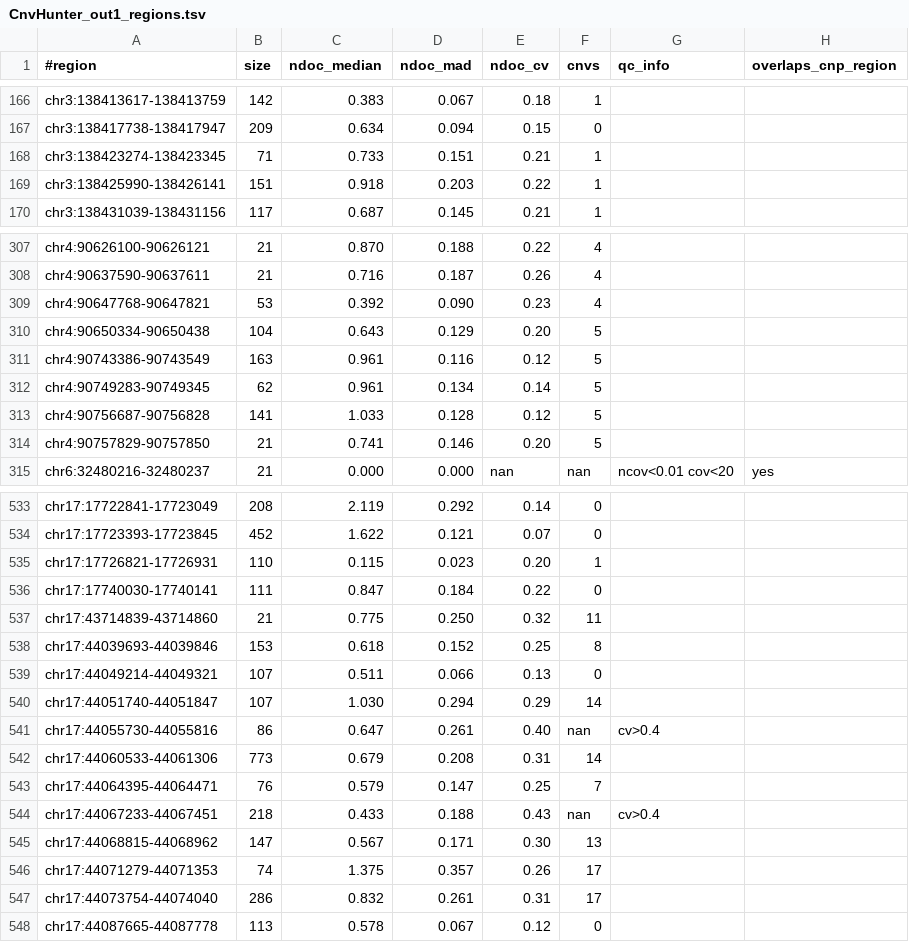
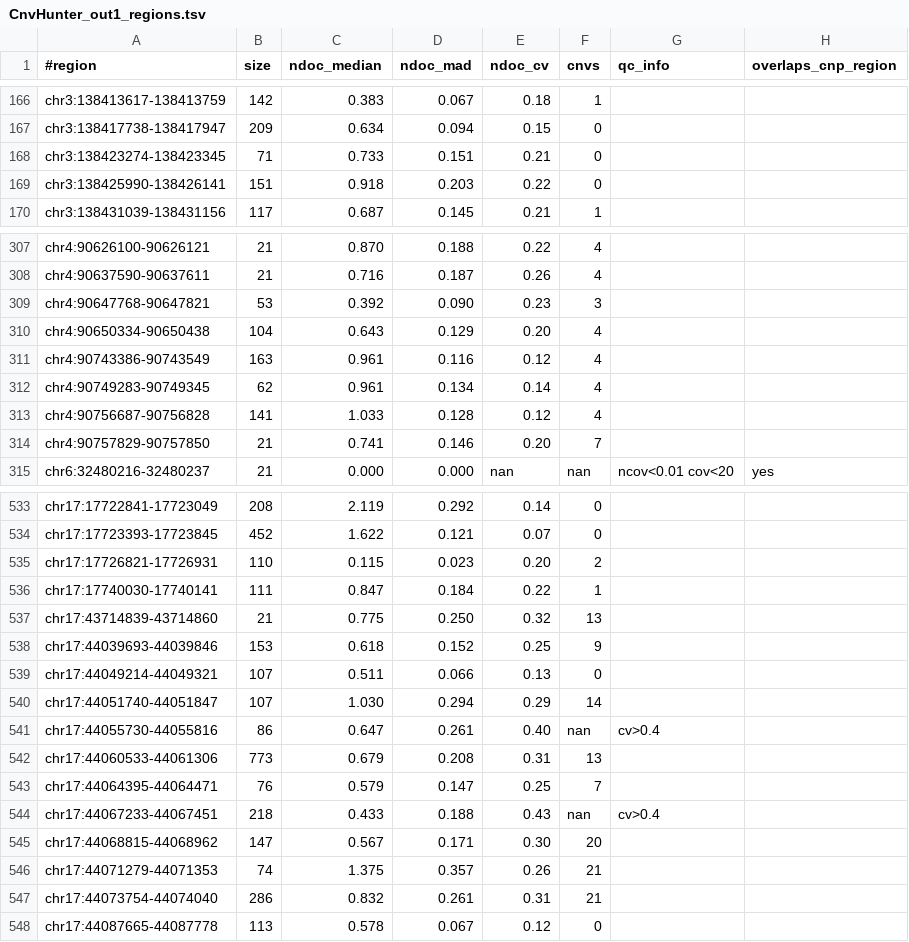
Before and after one commit to imgag/ngs-bits, a TSV file: src/tools-TEST/data_out/CnvHunter_out1_regions.tsv, drawn as a sheet; only a part is shown, gaps mark what is left out; the diff covers the shown part only.

```diff
--- a/src/tools-TEST/data_out/CnvHunter_out1_regions.tsv
+++ b/src/tools-TEST/data_out/CnvHunter_out1_regions.tsv
@@ -167,4 +167,4 @@ chr3:138413617-138413759	142	0.383	0.067	0.18	1
 chr3:138417738-138417947	209	0.634	0.094	0.15	0		
-chr3:138423274-138423345	71	0.733	0.151	0.21	1		
-chr3:138425990-138426141	151	0.918	0.203	0.22	1		
+chr3:138423274-138423345	71	0.733	0.151	0.21	0		
+chr3:138425990-138426141	151	0.918	0.203	0.22	0		
 chr3:138431039-138431156	117	0.687	0.145	0.21	1		
@@ -308,8 +308,8 @@ chr4:90626100-90626121	21	0.870	0.188	0.22	4
 chr4:90637590-90637611	21	0.716	0.187	0.26	4		
-chr4:90647768-90647821	53	0.392	0.090	0.23	4		
-chr4:90650334-90650438	104	0.643	0.129	0.20	5		
-chr4:90743386-90743549	163	0.961	0.116	0.12	5		
-chr4:90749283-90749345	62	0.961	0.134	0.14	5		
-chr4:90756687-90756828	141	1.033	0.128	0.12	5		
-chr4:90757829-90757850	21	0.741	0.146	0.20	5		
+chr4:90647768-90647821	53	0.392	0.090	0.23	3		
+chr4:90650334-90650438	104	0.643	0.129	0.20	4		
+chr4:90743386-90743549	163	0.961	0.116	0.12	4		
+chr4:90749283-90749345	62	0.961	0.134	0.14	4		
+chr4:90756687-90756828	141	1.033	0.128	0.12	4		
+chr4:90757829-90757850	21	0.741	0.146	0.20	7		
 chr6:32480216-32480237	21	0.000	0.000	nan	nan	ncov<0.01 cov<20 	yes
@@ -534,6 +534,6 @@ chr17:17722841-17723049	208	2.119	0.292	0.14	0
 chr17:17723393-17723845	452	1.622	0.121	0.07	0		
-chr17:17726821-17726931	110	0.115	0.023	0.20	1		
-chr17:17740030-17740141	111	0.847	0.184	0.22	0		
-chr17:43714839-43714860	21	0.775	0.250	0.32	11		
-chr17:44039693-44039846	153	0.618	0.152	0.25	8		
+chr17:17726821-17726931	110	0.115	0.023	0.20	2		
+chr17:17740030-17740141	111	0.847	0.184	0.22	1		
+chr17:43714839-43714860	21	0.775	0.250	0.32	13		
+chr17:44039693-44039846	153	0.618	0.152	0.25	9		
 chr17:44049214-44049321	107	0.511	0.066	0.13	0		
@@ -541,8 +541,8 @@ chr17:44051740-44051847	107	1.030	0.294	0.29	14
 chr17:44055730-44055816	86	0.647	0.261	0.40	nan	cv>0.4 	
-chr17:44060533-44061306	773	0.679	0.208	0.31	14		
+chr17:44060533-44061306	773	0.679	0.208	0.31	13		
 chr17:44064395-44064471	76	0.579	0.147	0.25	7		
 chr17:44067233-44067451	218	0.433	0.188	0.43	nan	cv>0.4 	
-chr17:44068815-44068962	147	0.567	0.171	0.30	13		
-chr17:44071279-44071353	74	1.375	0.357	0.26	17		
-chr17:44073754-44074040	286	0.832	0.261	0.31	17		
+chr17:44068815-44068962	147	0.567	0.171	0.30	20		
+chr17:44071279-44071353	74	1.375	0.357	0.26	21		
+chr17:44073754-44074040	286	0.832	0.261	0.31	21		
 chr17:44087665-44087778	113	0.578	0.067	0.12	0		
```
Also changed, not shown: 51 edited cells elsewhere in this file, src/tools-TEST/data_out/CnvHunter_out1.tsv, src/tools-TEST/data_out/CnvHunter_out1_debug.tsv, 4 other files.
